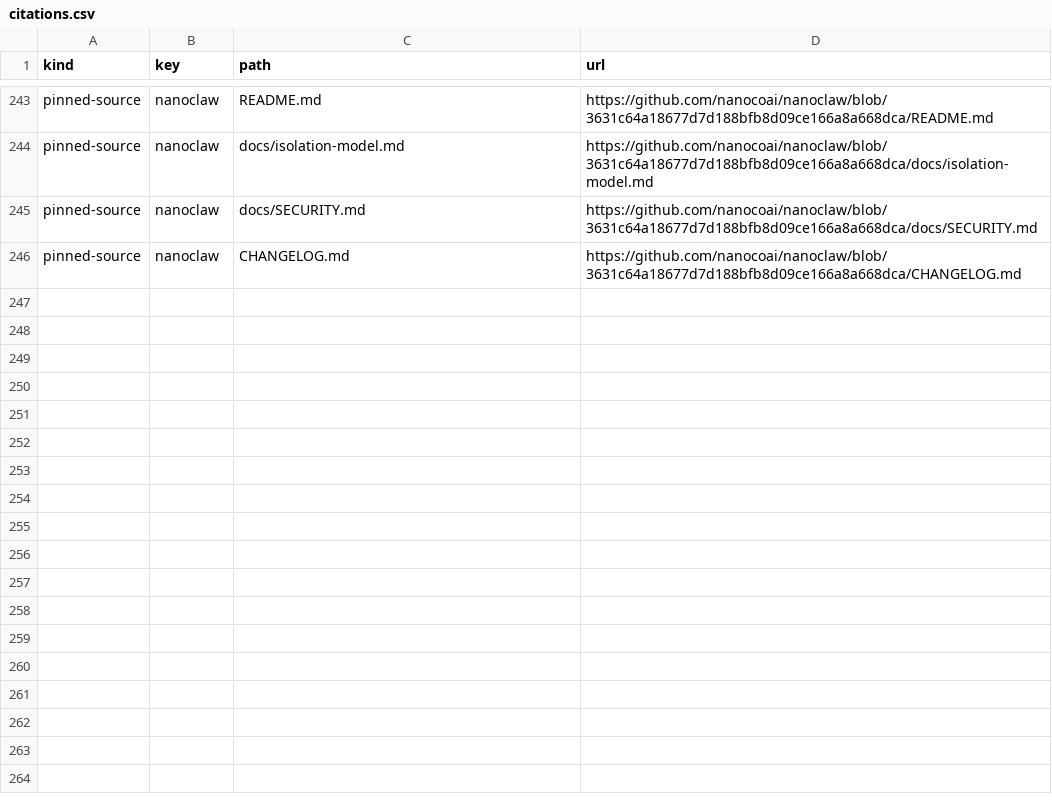
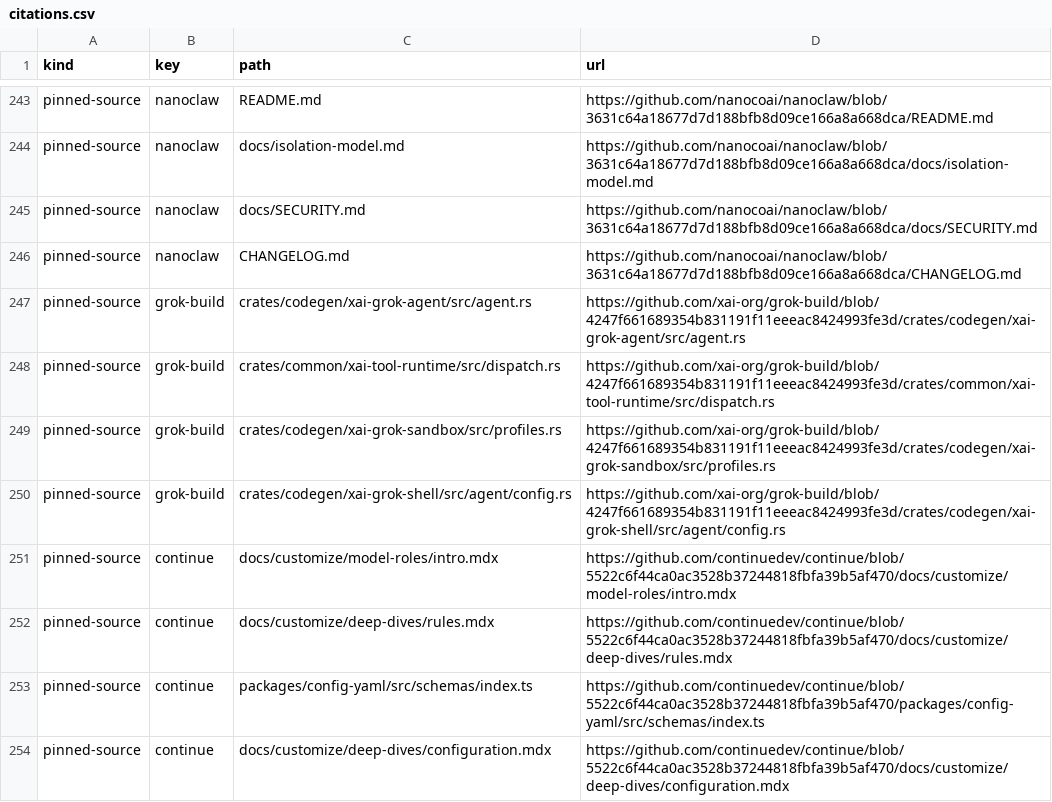
Before and after one commit to ProgrammerAsahi/ai-harness-comparison, a CSV file: research/citations.csv, drawn as a sheet; only a part is shown, gaps mark what is left out; the diff names each change by its address in the sheet, - before the commit and + after, or states it on an @@ line.

```diff
--- a/research/citations.csv
+++ b/research/citations.csv
+row 247: pinned-source | grok-build | crates/codegen/xai-grok-agent/src/agent.rs | https://github.com/xai-org/grok-build/blob/4247f661689354b831191f11eeeac8424993fe3d/crates/codegen/xai-grok-agent/src/agent.rs
+row 248: pinned-source | grok-build | crates/common/xai-tool-runtime/src/dispatch.rs | https://github.com/xai-org/grok-build/blob/4247f661689354b831191f11eeeac8424993fe3d/crates/common/xai-tool-runtime/src/dispatch.rs
+row 249: pinned-source | grok-build | crates/codegen/xai-grok-sandbox/src/profiles.rs | https://github.com/xai-org/grok-build/blob/4247f661689354b831191f11eeeac8424993fe3d/crates/codegen/xai-grok-sandbox/src/profiles.rs
+row 250: pinned-source | grok-build | crates/codegen/xai-grok-shell/src/agent/config.rs | https://github.com/xai-org/grok-build/blob/4247f661689354b831191f11eeeac8424993fe3d/crates/codegen/xai-grok-shell/src/agent/config.rs
+row 251: pinned-source | continue | docs/customize/model-roles/intro.mdx | https://github.com/continuedev/continue/blob/5522c6f44ca0ac3528b37244818fbfa39b5af470/docs/customize/model-roles/intro.mdx
+row 252: pinned-source | continue | docs/customize/deep-dives/rules.mdx | https://github.com/continuedev/continue/blob/5522c6f44ca0ac3528b37244818fbfa39b5af470/docs/customize/deep-dives/rules.mdx
+row 253: pinned-source | continue | packages/config-yaml/src/schemas/index.ts | https://github.com/continuedev/continue/blob/5522c6f44ca0ac3528b37244818fbfa39b5af470/packages/config-yaml/src/schemas/index.ts
+row 254: pinned-source | continue | docs/customize/deep-dives/configuration.mdx | https://github.com/continuedev/continue/blob/5522c6f44ca0ac3528b37244818fbfa39b5af470/docs/customize/deep-dives/configuration.mdx
```
Also changed, not shown: research/external-references.csv, 39 other files.
